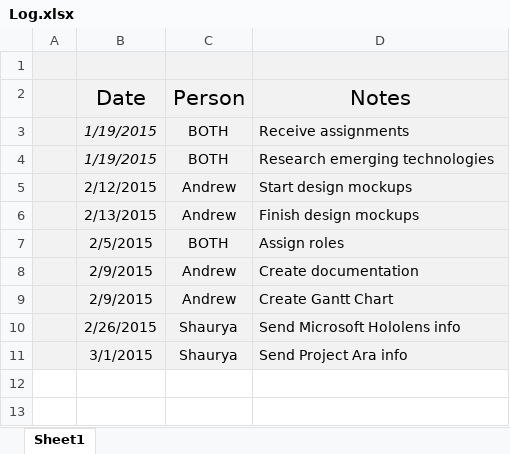
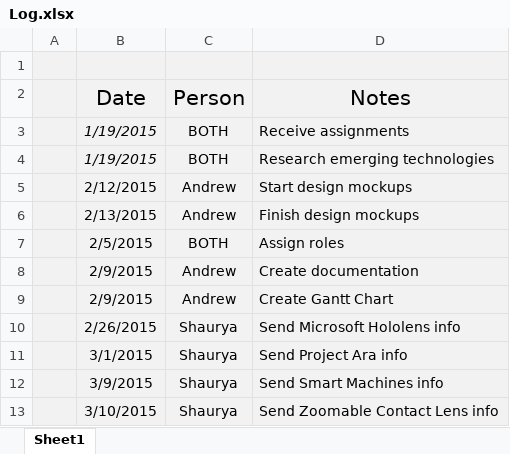
Before and after one commit to bearbear12345/school_ipt_2015_as1, an Excel workbook: docs/Log.xlsx, sheet Sheet1, drawn as a sheet; values as stored, in another font and other column widths than the file's, no borders; the diff names each change by its address in the sheet, - before the commit and + after, or states it on an @@ line.

```diff
--- a/docs/Log.xlsx (sheet Sheet1)
+++ b/docs/Log.xlsx (sheet Sheet1)
+row 12:  | 3/9/2015 | Shaurya | Send Smart Machines info
+row 13:  | 3/10/2015 | Shaurya | Send Zoomable Contact Lens info
```
